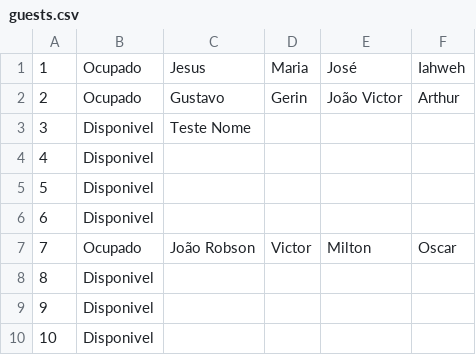
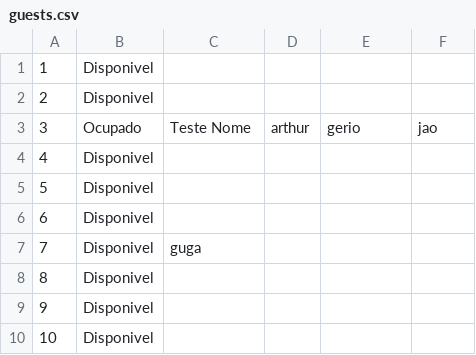
Before and after one commit to itsryu/AT3_N1, a CSV file: AT3/guests.csv, drawn as a sheet; only a part is shown.

```diff
--- a/AT3/guests.csv
+++ b/AT3/guests.csv
@@ -1,4 +1,4 @@
-1;Ocupado;Jesus;Maria;José;Iahweh
-2;Ocupado;Gustavo;Gerin;João Victor;Arthur
-3;Disponivel;Teste Nome
+1;Disponivel
+2;Disponivel
+3;Ocupado;Teste Nome ;arthur;gerio;jao
 4;Disponivel
@@ -6,3 +6,3 @@
 6;Disponivel
-7;Ocupado;João Robson;Victor;Milton;Oscar
+7;Disponivel;guga
 8;Disponivel
```
Also changed, not shown: 3 other files.
